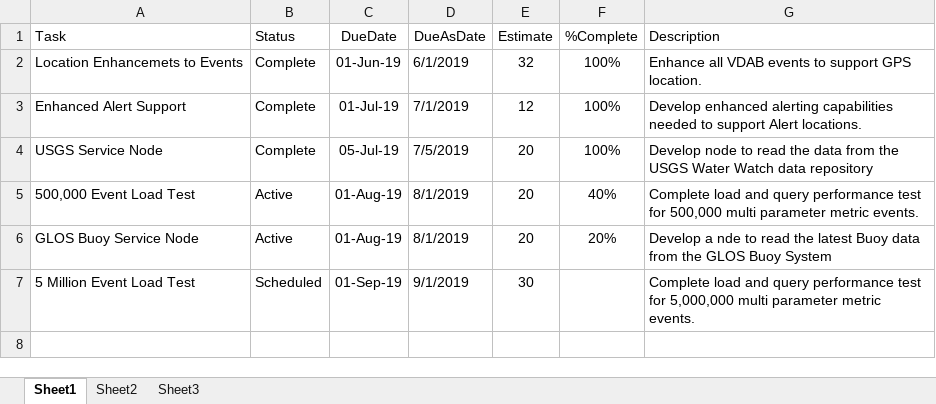
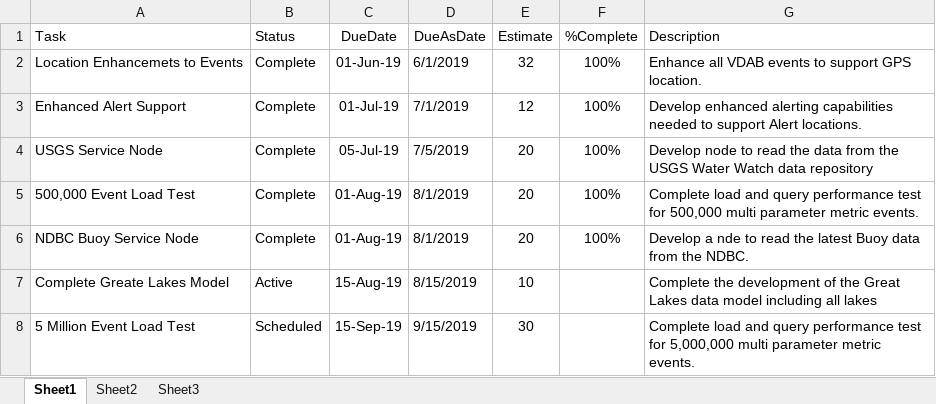
Before and after one commit to gldw/GLDW_DataWatershed, an Excel workbook: planning/TASKS_DataWatershed.xlsx, sheet Sheet1, drawn as a sheet; values as stored, in another font and other column widths than the file's, no borders; addresses are those after the commit; the diff names each change by its address in the sheet, - before the commit and + after, or states it on an @@ line.

Commit message:
Status updates

```diff
--- a/planning/TASKS_DataWatershed.xlsx (sheet Sheet1)
+++ b/planning/TASKS_DataWatershed.xlsx (sheet Sheet1)
-B5:B6 (Status): Active
+B5:B6 (Status): Complete
-F5 (%Complete): 40%
+F5 (%Complete): 100%
-A6 (Task): GLOS Buoy Service Node
+A6 (Task): NDBC Buoy Service Node
-F6 (%Complete): 20%
+F6 (%Complete): 100%
-G6 (Description): …from the GLOS Buoy System
+G6 (Description): …from the NDBC.
+row 7: Complete Greate Lakes Model | Active | 15-Aug-19 | 8/15/2019 | 10 |  | Complete the development of the Great Lakes data model including all lakes
-C8 (DueDate): 01-Sep-19
+C8 (DueDate): 15-Sep-19
-D8 (DueAsDate): 9/1/2019
+D8 (DueAsDate): 9/15/2019
```
Also changed, not shown: planning/TASKS_GLDWWebsite.xlsx, planning/TASKS_InstrumentToolkit.xlsx.
